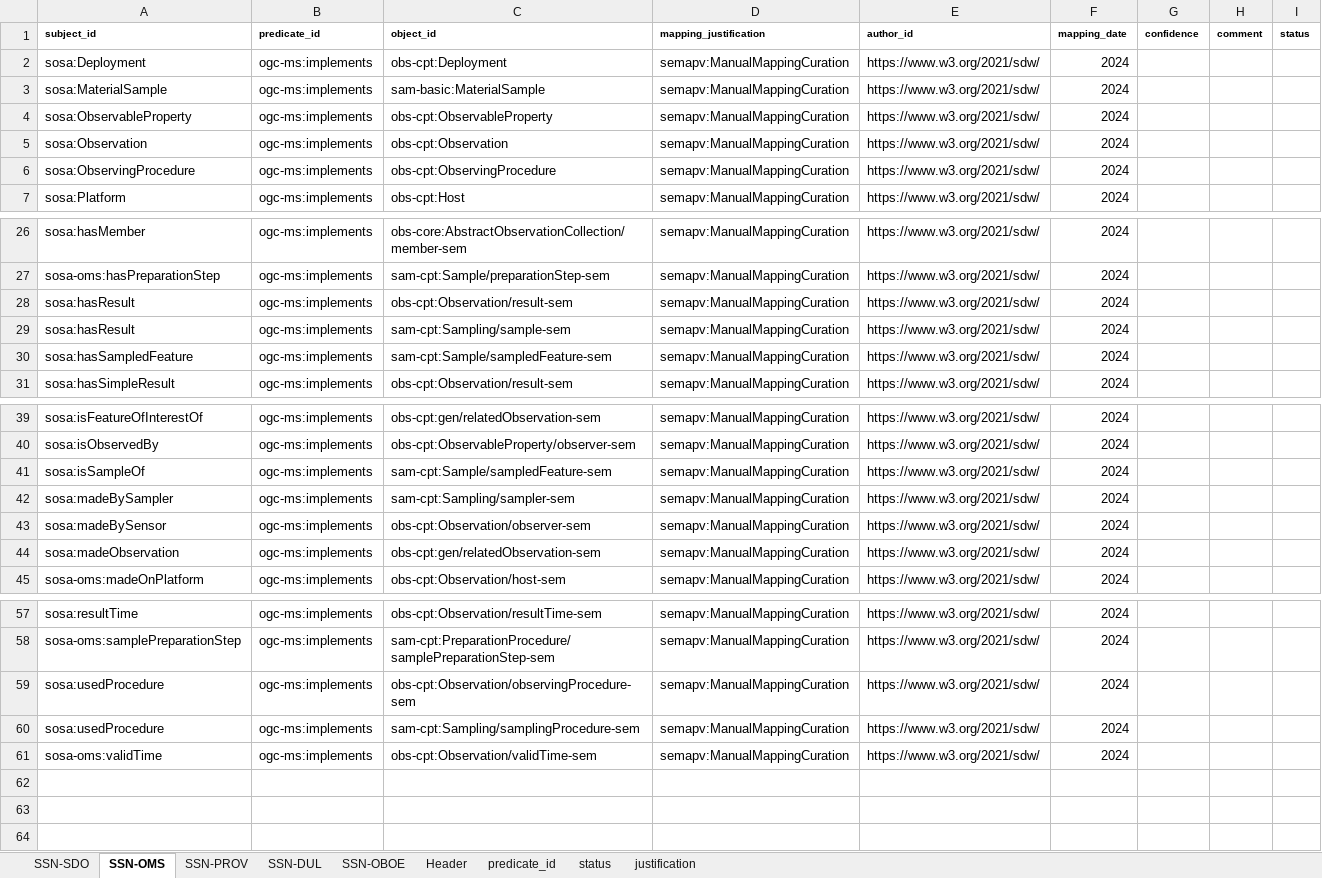
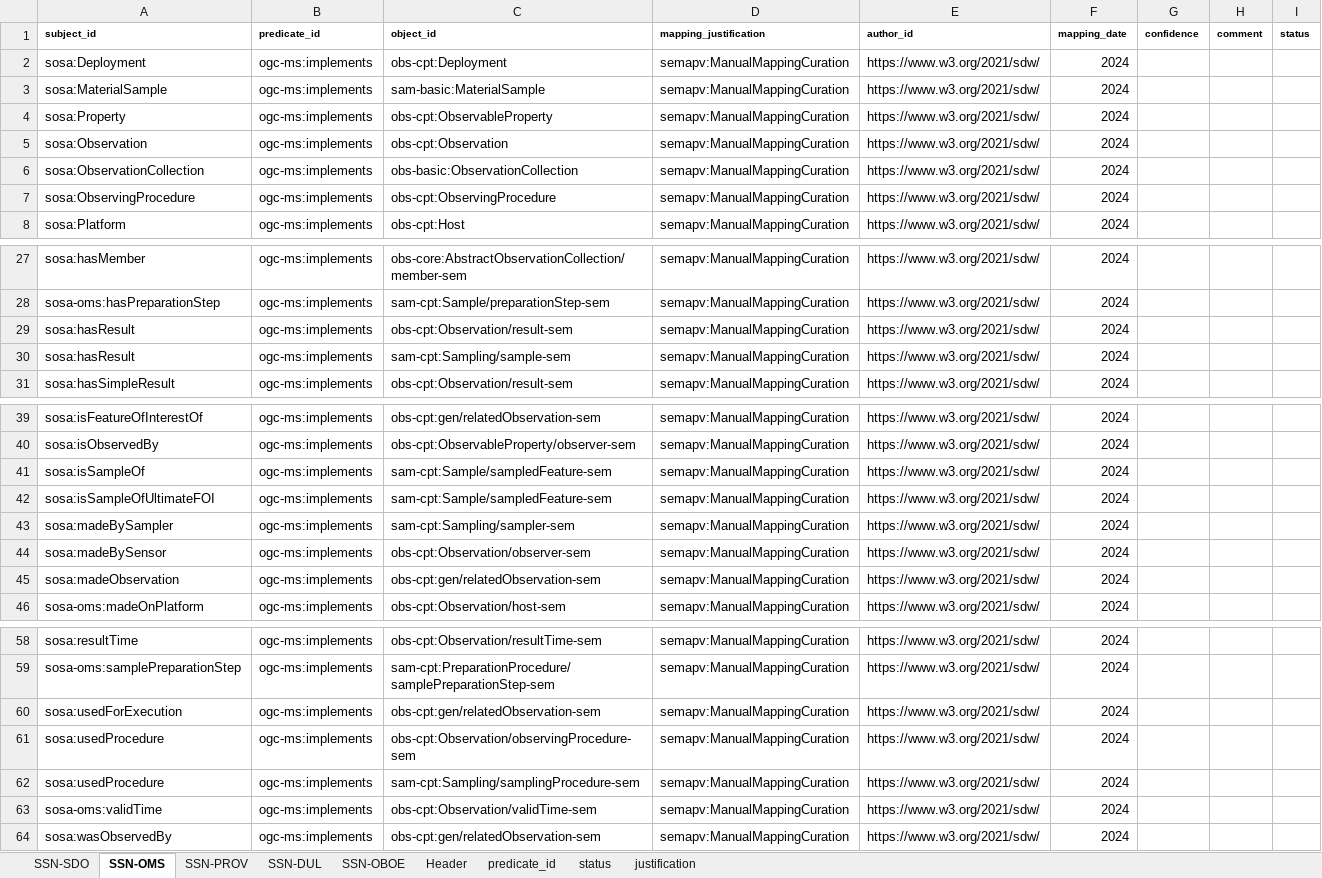
Before and after one commit to w3c/sdw-sosa-ssn, an Excel workbook: ssn/rdf/ontology/alignments/sosa-mappings-sssom.xlsx, sheet SSN-OMS, drawn as a sheet; only a part is shown, gaps mark what is left out; values as stored, in another font and other column widths than the file's, no borders; removed rows and columns are numbered as before the commit, all else as after; the diff names each change by its address in the sheet, - before the commit and + after, or states it on an @@ line.

Commit message:
Updates to OMS mapping

```diff
--- a/ssn/rdf/ontology/alignments/sosa-mappings-sssom.xlsx (sheet SSN-OMS)
+++ b/ssn/rdf/ontology/alignments/sosa-mappings-sssom.xlsx (sheet SSN-OMS)
-A4 (subject_id): sosa:ObservableProperty
+A4 (subject_id): sosa:Property
+row 6: sosa:ObservationCollection | ogc-ms:implements | obs-basic:ObservationCollection | semapv:ManualMappingCuration | https://www.w3.org/2021/sdw/ | 2024
-row 30: sosa:hasSampledFeature | ogc-ms:implements | sam-cpt:Sample/sampledFeature-sem | semapv:ManualMappingCuration | https://www.w3.org/2021/sdw/ | 2024
+row 42: sosa:isSampleOfUltimateFOI | ogc-ms:implements | sam-cpt:Sample/sampledFeature-sem | semapv:ManualMappingCuration | https://www.w3.org/2021/sdw/ | 2024
+row 60: sosa:usedForExecution | ogc-ms:implements | obs-cpt:gen/relatedObservation-sem | semapv:ManualMappingCuration | https://www.w3.org/2021/sdw/ | 2024
+row 64: sosa:wasObservedBy | ogc-ms:implements | obs-cpt:gen/relatedObservation-sem | semapv:ManualMappingCuration | https://www.w3.org/2021/sdw/ | 2024
```
